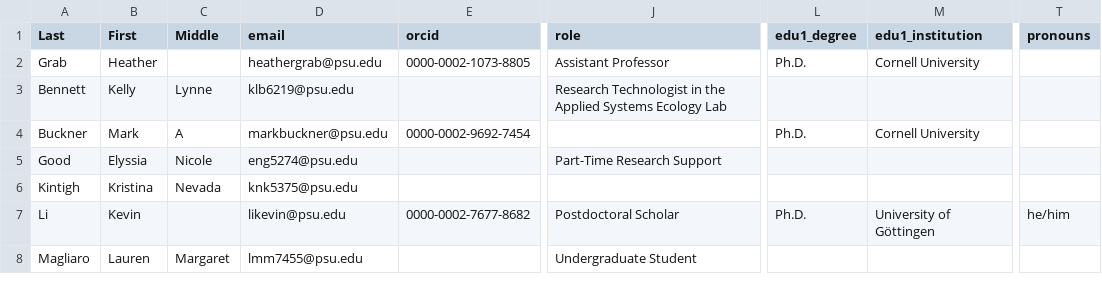
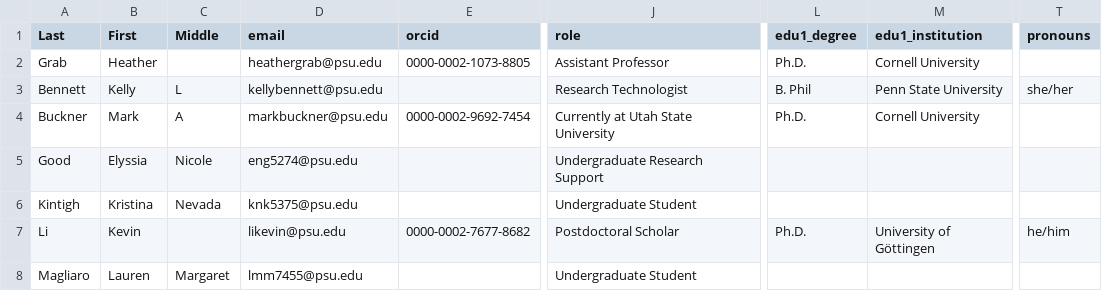
Before and after one commit to AppliedSystemsEcology/labsite, a CSV file: people/people.csv, drawn as a sheet; only a part is shown, gaps mark what is left out; the diff covers the shown part only; the diff names each change by its address in the sheet, - before the commit and + after, or states it on an @@ line.

```diff
--- a/people/people.csv
+++ b/people/people.csv
-C3 (Middle): Lynne
+C3 (Middle): L
-D3 (email): klb6219@psu.edu
+D3 (email): kellybennett@psu.edu
-J3 (role): Research Technologist in the Applied Systems Ecology Lab
+J3 (role): Research Technologist
-L3 (edu1_degree): (empty)
+L3 (edu1_degree): B. Phil
-M3 (edu1_institution): (empty)
+M3 (edu1_institution): Penn State University
-T3 (pronouns): (empty)
+T3 (pronouns): she/her
-J4 (role): (empty)
+J4 (role): Currently at Utah State University
-J5 (role): Part-Time Research Support
+J5 (role): Undergraduate Research Support
-J6 (role): (empty)
+J6 (role): Undergraduate Student
```
Also changed, not shown: 42 edited cells elsewhere in this file, 24 other files.
